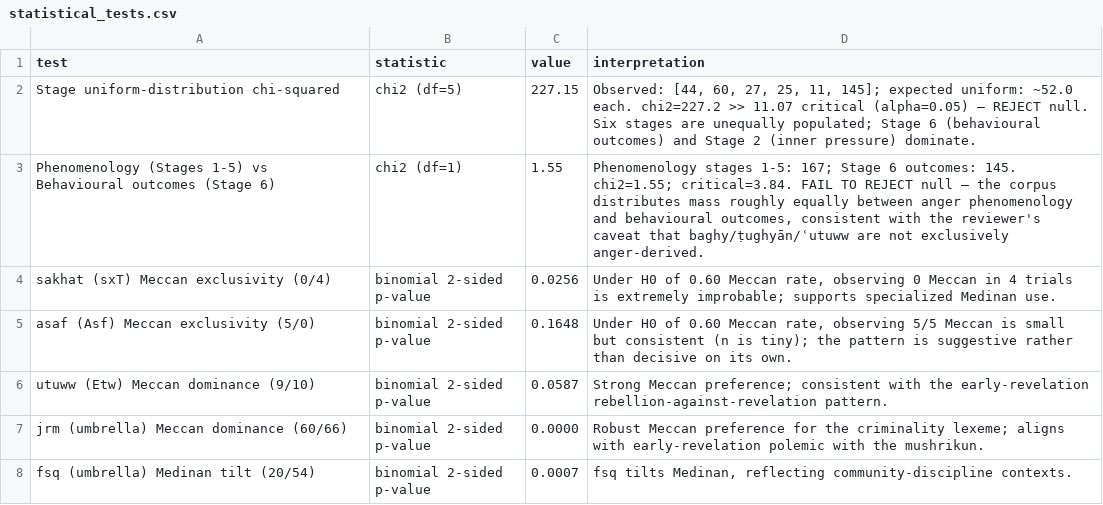
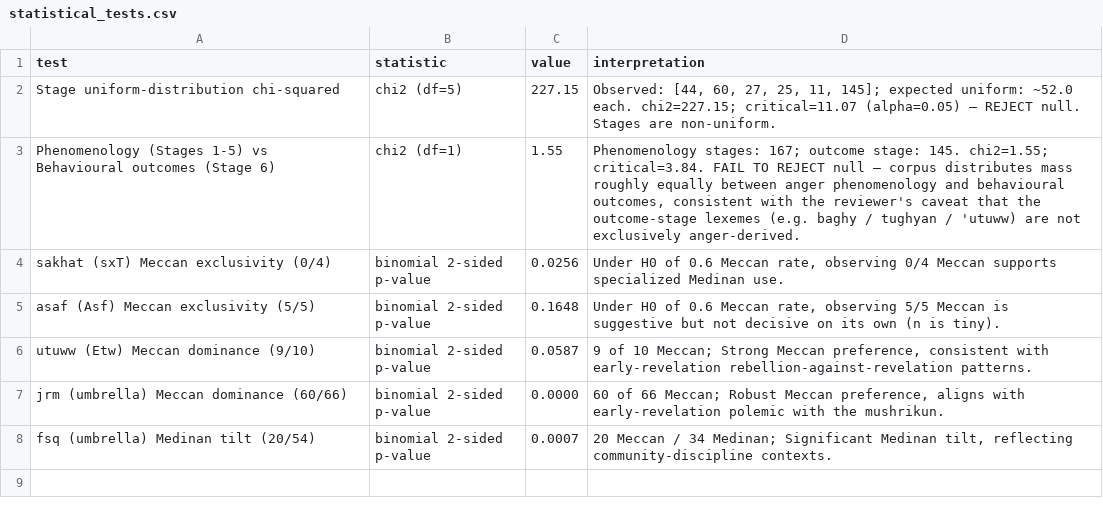
Before and after one commit to ali-kin4/quranic-emotion-spectrum, a CSV file: data/concordance/statistical_tests.csv, drawn as a sheet.

```diff
--- a/data/concordance/statistical_tests.csv
+++ b/data/concordance/statistical_tests.csv
@@ -1,8 +1,8 @@
 test,statistic,value,interpretation
-Stage uniform-distribution chi-squared,chi2 (df=5),227.15,"Observed: [44, 60, 27, 25, 11, 145]; expected uniform: ~52.0 each. chi2=227.2 >> 11.07 critical (alpha=0.05) — REJECT null. Six stages are unequally populated; Stage 6 (behavioural outcomes) and Stage 2 (inner pressure) dominate."
-Phenomenology (Stages 1-5) vs Behavioural outcomes (Stage 6),chi2 (df=1),1.55,"Phenomenology stages 1-5: 167; Stage 6 outcomes: 145. chi2=1.55; critical=3.84. FAIL TO REJECT null — the corpus distributes mass roughly equally between anger phenomenology and behavioural outcomes, consistent with the reviewer's caveat that baghy/ṭughyān/ʿutuww are not exclusively anger-derived."
-sakhat (sxT) Meccan exclusivity (0/4),binomial 2-sided p-value,0.0256,"Under H0 of 0.60 Meccan rate, observing 0 Meccan in 4 trials is extremely improbable; supports specialized Medinan use."
-asaf (Asf) Meccan exclusivity (5/0),binomial 2-sided p-value,0.1648,"Under H0 of 0.60 Meccan rate, observing 5/5 Meccan is small but consistent (n is tiny); the pattern is suggestive rather than decisive on its own."
-utuww (Etw) Meccan dominance (9/10),binomial 2-sided p-value,0.0587,Strong Meccan preference; consistent with the early-revelation rebellion-against-revelation pattern.
-jrm (umbrella) Meccan dominance (60/66),binomial 2-sided p-value,0.0000,Robust Meccan preference for the criminality lexeme; aligns with early-revelation polemic with the mushrikun.
-fsq (umbrella) Medinan tilt (20/54),binomial 2-sided p-value,0.0007,"fsq tilts Medinan, reflecting community-discipline contexts."
+Stage uniform-distribution chi-squared,chi2 (df=5),227.15,"Observed: [44, 60, 27, 25, 11, 145]; expected uniform: ~52.0 each. chi2=227.15; critical=11.07 (alpha=0.05) — REJECT null. Stages are non-uniform."
+Phenomenology (Stages 1-5) vs Behavioural outcomes (Stage 6),chi2 (df=1),1.55,"Phenomenology stages: 167; outcome stage: 145. chi2=1.55; critical=3.84. FAIL TO REJECT null — corpus distributes mass roughly equally between anger phenomenology and behavioural outcomes, consistent with the reviewer's caveat that the outcome-stage lexemes (e.g. baghy / tughyan / 'utuww) are not exclusively anger-derived."
+sakhat (sxT) Meccan exclusivity (0/4),binomial 2-sided p-value,0.0256,"Under H0 of 0.6 Meccan rate, observing 0/4 Meccan supports specialized Medinan use."
+asaf (Asf) Meccan exclusivity (5/5),binomial 2-sided p-value,0.1648,"Under H0 of 0.6 Meccan rate, observing 5/5 Meccan is suggestive but not decisive on its own (n is tiny)."
+utuww (Etw) Meccan dominance (9/10),binomial 2-sided p-value,0.0587,"9 of 10 Meccan; Strong Meccan preference, consistent with early-revelation rebellion-against-revelation patterns."
+jrm (umbrella) Meccan dominance (60/66),binomial 2-sided p-value,0.0000,"60 of 66 Meccan; Robust Meccan preference, aligns with early-revelation polemic with the mushrikun."
+fsq (umbrella) Medinan tilt (20/54),binomial 2-sided p-value,0.0007,"20 Meccan / 34 Medinan; Significant Medinan tilt, reflecting community-discipline contexts."
```
Also changed, not shown: 18 other files.
